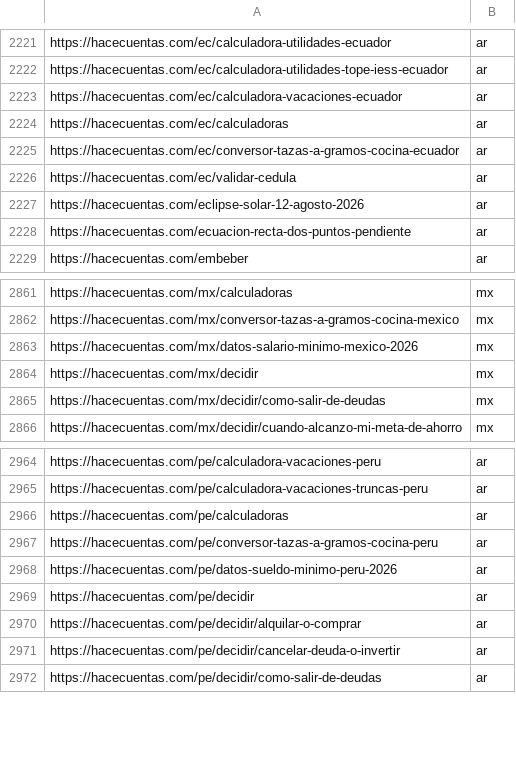
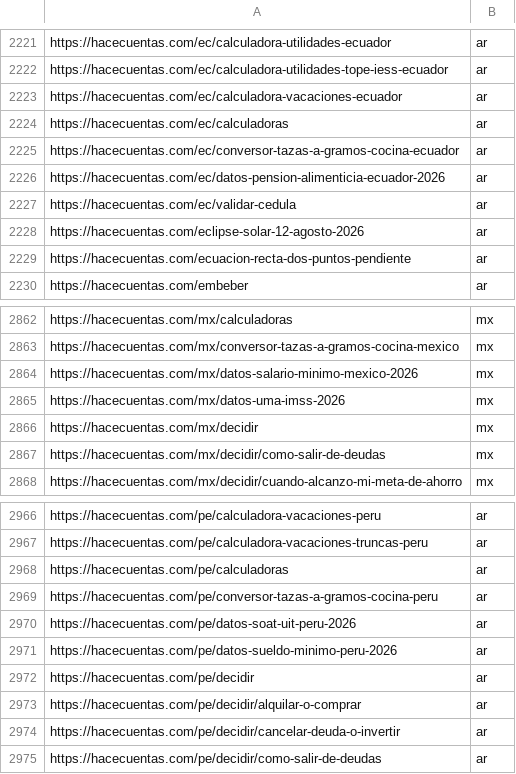
Before and after one commit to grblasquiz/hacecuentas, a CSV file: public/google-page-feed.csv, drawn as a sheet; only a part is shown, gaps mark what is left out; the diff names each change by its address in the sheet, - before the commit and + after, or states it on an @@ line.

```diff
--- a/public/google-page-feed.csv
+++ b/public/google-page-feed.csv
+row 2226: https://hacecuentas.com/ec/datos-pension-alimenticia-ecuador-2026 | ar
+row 2865: https://hacecuentas.com/mx/datos-uma-imss-2026 | mx
+row 2970: https://hacecuentas.com/pe/datos-soat-uit-peru-2026 | ar
```
Also changed, not shown: 30 other files.
